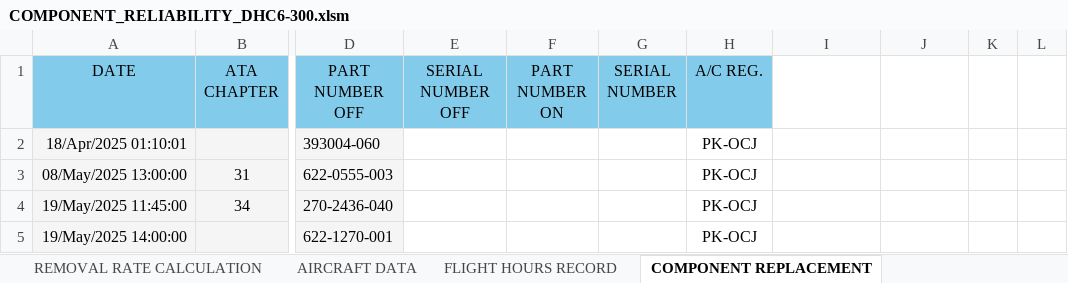
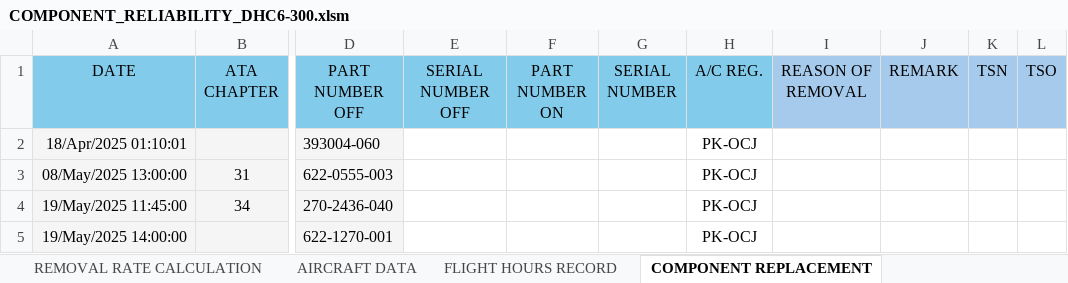
Before and after one commit to hsupriyatno/RCP-Project-DB, an Excel workbook: COMPONENT_RELIABILITY_DHC6-300.xlsm, sheet COMPONENT REPLACEMENT, drawn as a sheet; only a part is shown, gaps mark what is left out; values as stored, in another font and other column widths than the file's, no borders; the diff names each change by its address in the sheet, - before the commit and + after, or states it on an @@ line.

Commit message:
Add files via upload

```diff
--- a/COMPONENT_RELIABILITY_DHC6-300.xlsm (sheet COMPONENT REPLACEMENT)
+++ b/COMPONENT_RELIABILITY_DHC6-300.xlsm (sheet COMPONENT REPLACEMENT)
-I1: (empty)
+I1: REASON OF REMOVAL
-I1:L1 fill: none
+I1:L1 fill: #A6CAEC
-J1: (empty)
+J1: REMARK
-K1: (empty)
+K1: TSN
-L1: (empty)
+L1: TSO
```
Also changed, not shown: sheet CHART DASHBOARD, charts or pictures.
